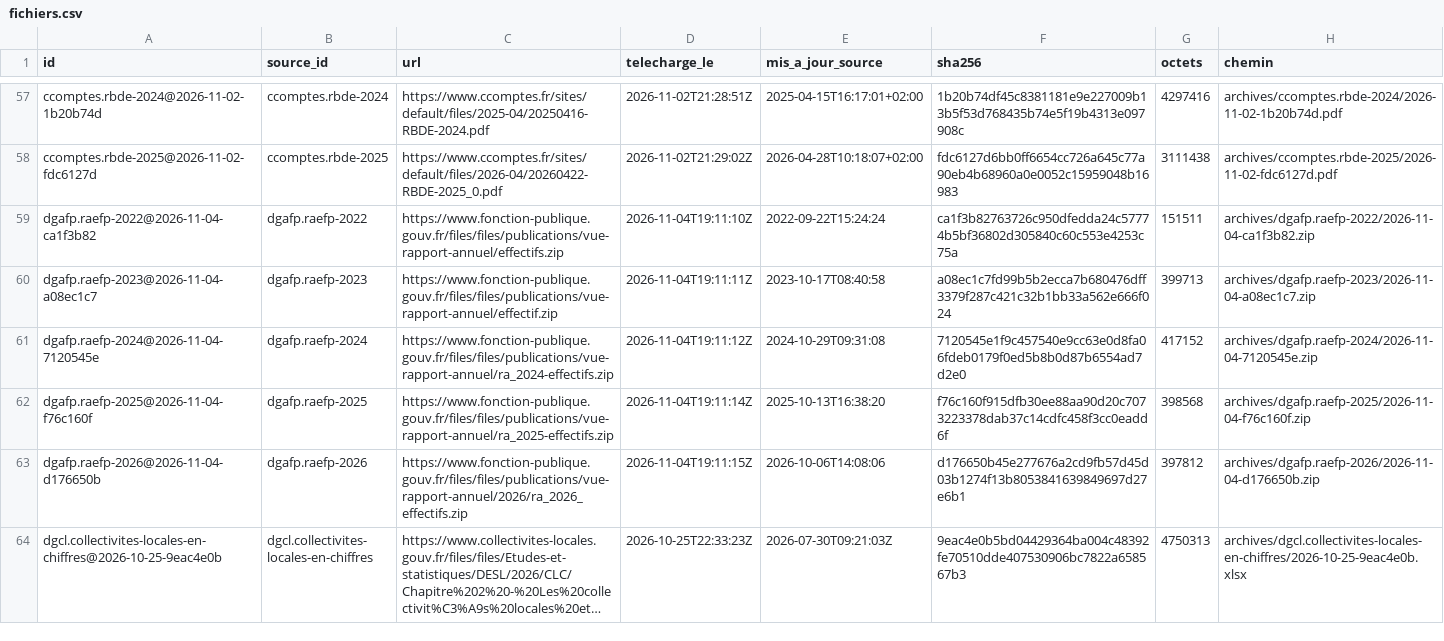
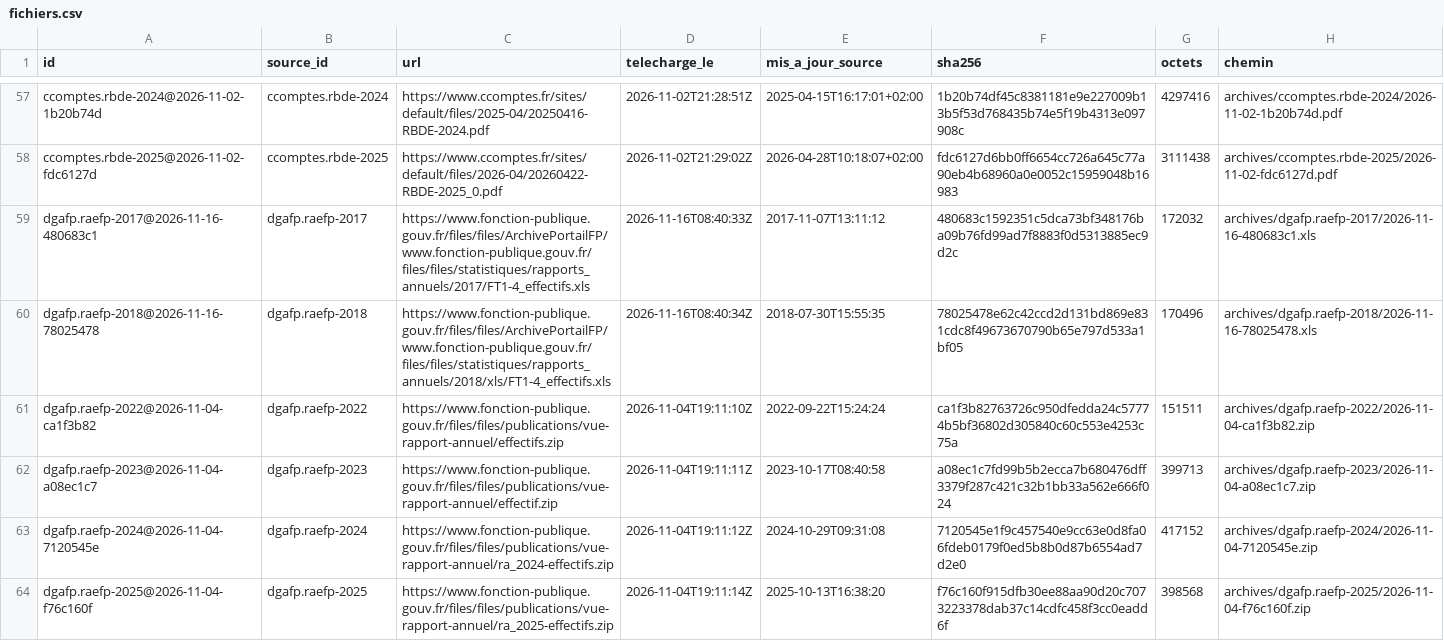
Before and after one commit to g-pliberal/comptes-nationaux, a CSV file: base/tables/fichiers.csv, drawn as a sheet; only a part is shown, gaps mark what is left out; the shorter side is filled out with more unchanged rows; long unchanged cells end in …; the diff names each change by its address in the sheet, - before the commit and + after, or states it on an @@ line.

```diff
--- a/base/tables/fichiers.csv
+++ b/base/tables/fichiers.csv
+row 59: dgafp.raefp-2017@2026-11-16-480683c1 | dgafp.raefp-2017 | https://www.fonction-publique.gouv.fr/files/files/ArchivePortailFP/www.fonction-publique.gouv.fr/files/files/statistiques/rapports_annuels/2017/FT1-4_effectifs.xls | 2026-11-16T08:40:33Z | 2017-11-07T13:11:12 | 480683c1592351c5dca73bf348176ba09b76fd99ad7f8883f0d5313885ec9d2c | 172032 | archives/dgafp.raefp-2017/2026-11-16-480683c1.xls
+row 60: dgafp.raefp-2018@2026-11-16-78025478 | dgafp.raefp-2018 | https://www.fonction-publique.gouv.fr/files/files/ArchivePortailFP/www.fonction-publique.gouv.fr/files/files/statistiques/rapports_annuels/2018/xls/FT1-4_effectifs.xls | 2026-11-16T08:40:34Z | 2018-07-30T15:55:35 | 78025478e62c42ccd2d131bd869e831cdc8f49673670790b65e797d533a1bf05 | 170496 | archives/dgafp.raefp-2018/2026-11-16-78025478.xls
```
Also changed, not shown: base/tables/concepts.csv, base/tables/sources.csv, 14 other files.
